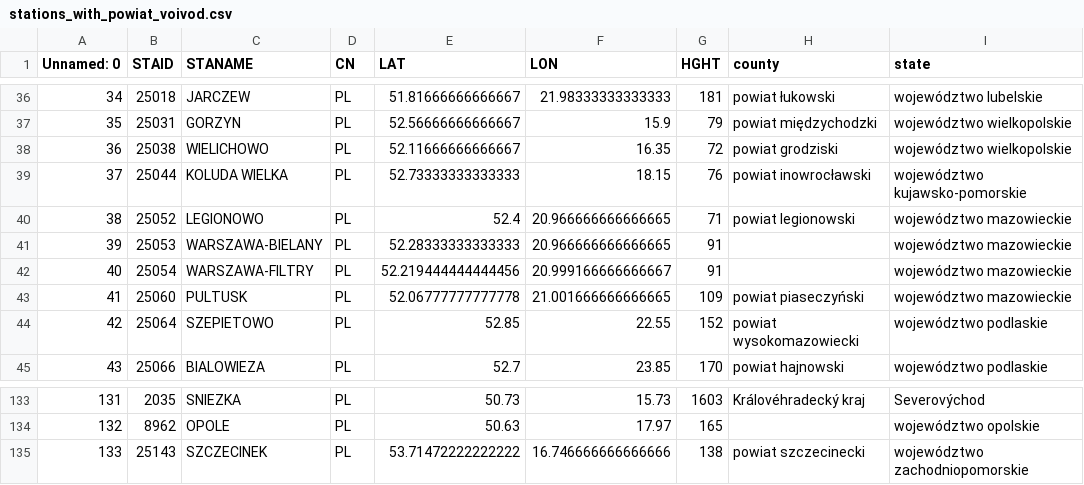
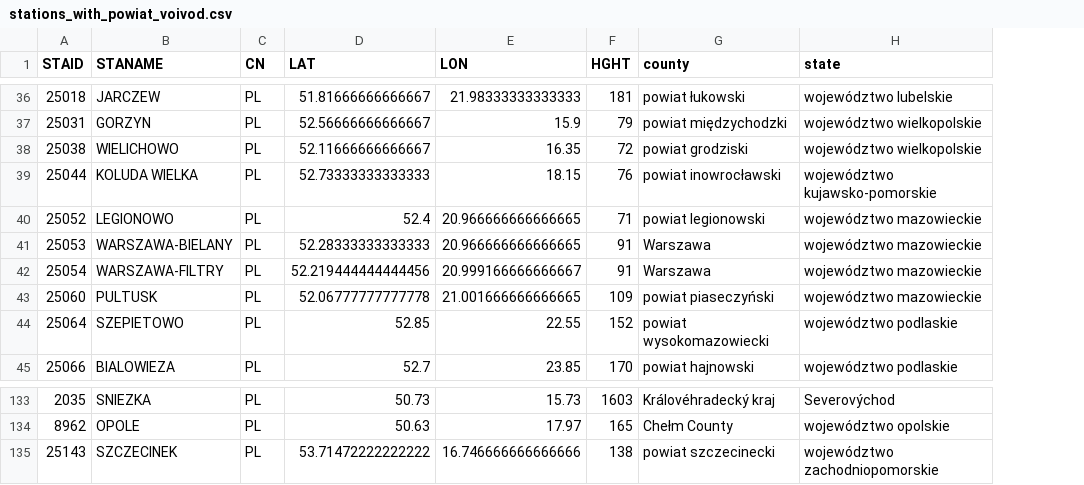
Before and after one commit to OmdenaAI/warsaw-poland-chapter-air-pollution, a CSV file: src/data/data_processed/processed_weather_data_in_CSV_files/stations_with_powiat_voivod.csv, drawn as a sheet; only a part is shown, gaps mark what is left out; removed rows and columns are numbered as before the commit, all else as after; the diff covers the shown part only; the diff names each change by its address in the sheet, - before the commit and + after, or states it on an @@ line.

```diff
--- a/src/data/data_processed/processed_weather_data_in_CSV_files/stations_with_powiat_voivod.csv
+++ b/src/data/data_processed/processed_weather_data_in_CSV_files/stations_with_powiat_voivod.csv
-column A (Unnamed: 0), rows 36-45: 34 | 35 | 36 | 37 | 38 | 39 | 40 | 41 | 42 | 43; rows 133-135: 131 | 132 | 133
-G41:G42 (county): (empty)
+G41:G42 (county): Warszawa
-G134 (county): (empty)
+G134 (county): Chełm County
```
Also changed, not shown: 57 edited cells elsewhere in this file, 1 other file.
